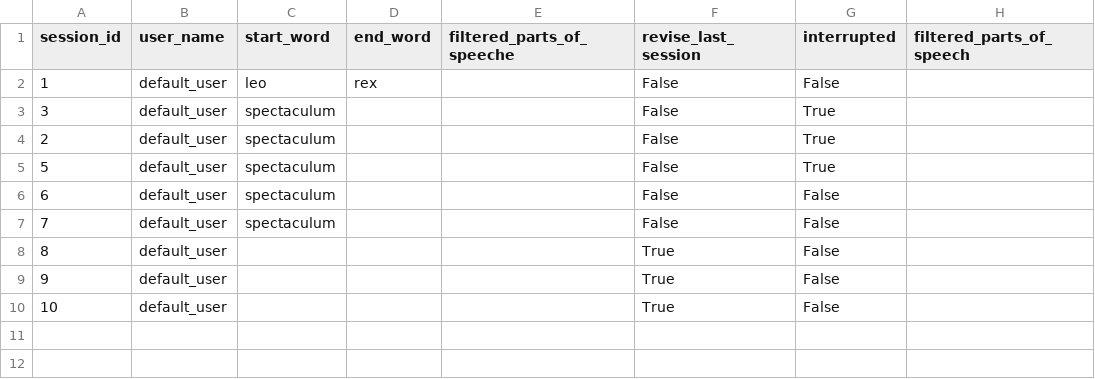
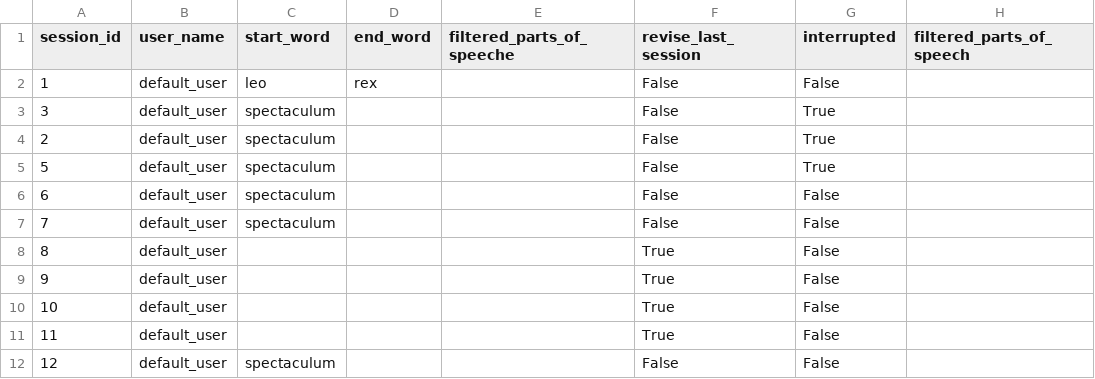
Before and after one commit to PawFran/lang-learning, a CSV file: vocabulary/db/translation_exercise_session_metadata.csv, drawn as a sheet; the diff names each change by its address in the sheet, - before the commit and + after, or states it on an @@ line.

```diff
--- a/vocabulary/db/translation_exercise_session_metadata.csv
+++ b/vocabulary/db/translation_exercise_session_metadata.csv
+row 11: 11 | default_user |  |  |  | True | False
+row 12: 12 | default_user | spectaculum |  |  | False | False
```
Also changed, not shown: 2 other files.
